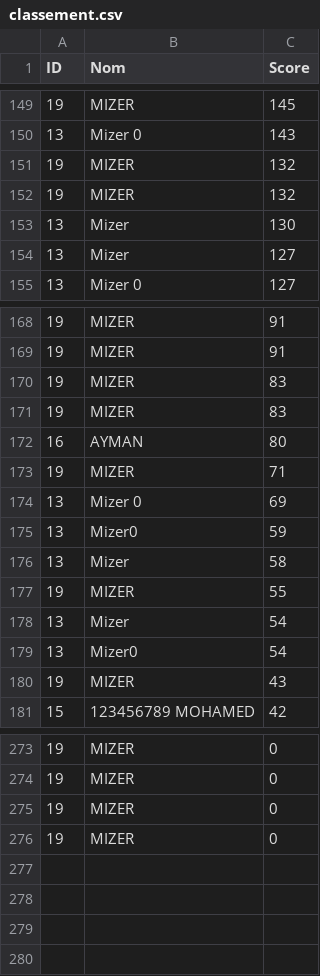
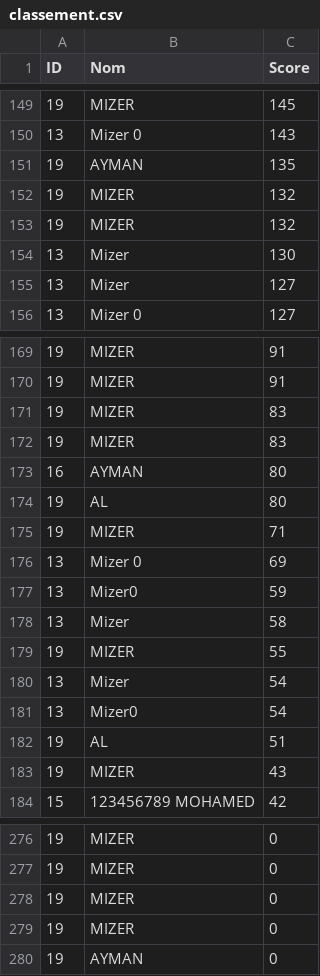
Before and after one commit to karimizerx/doodlejump, a CSV file: src/leaderboard/classement.csv, drawn as a sheet; only a part is shown, gaps mark what is left out; the diff names each change by its address in the sheet, - before the commit and + after, or states it on an @@ line.

```diff
--- a/src/leaderboard/classement.csv
+++ b/src/leaderboard/classement.csv
+row 151: 19 | AYMAN | 135
+row 174: 19 | AL | 80
+row 182: 19 | AL | 51
+row 280: 19 | AYMAN | 0
```
Also changed, not shown: src/leaderboard/history.csv, 3 other files.
